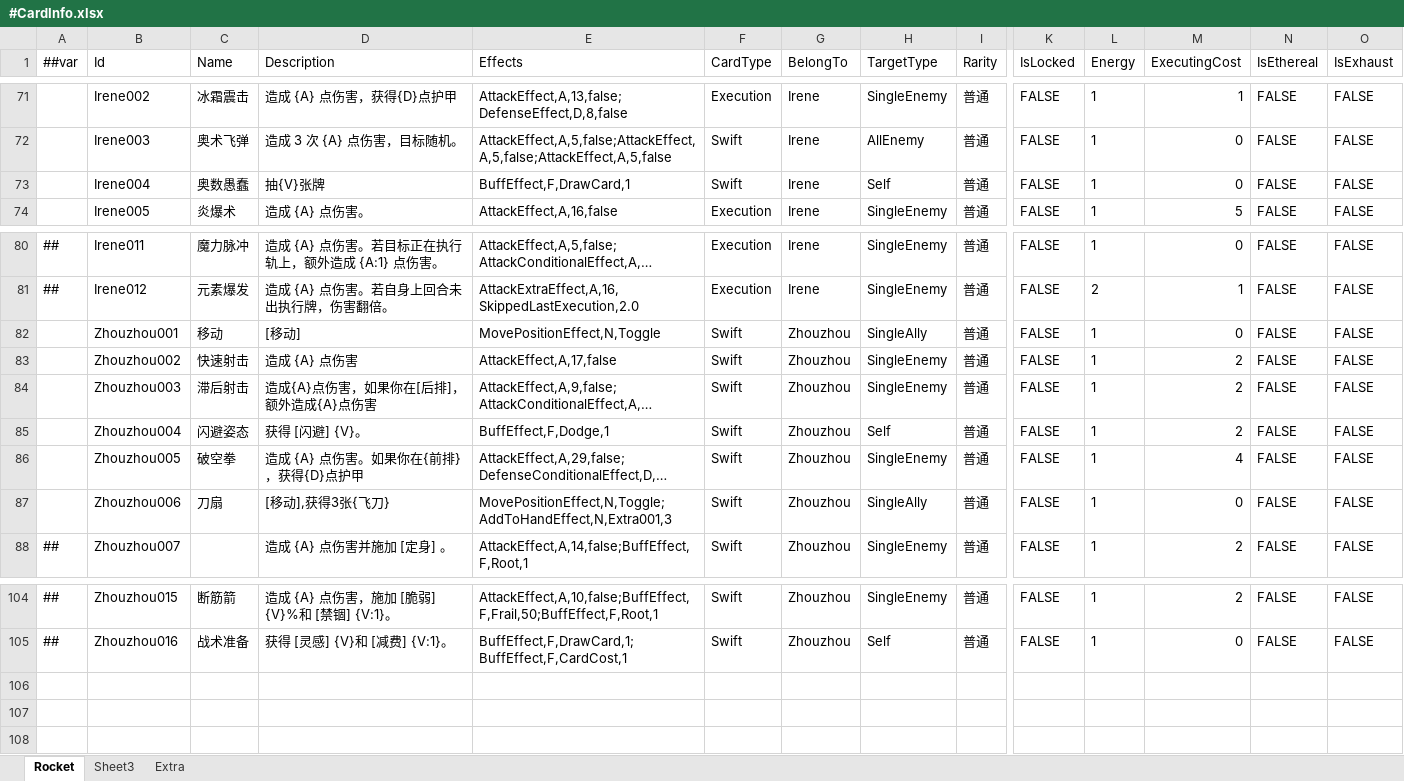
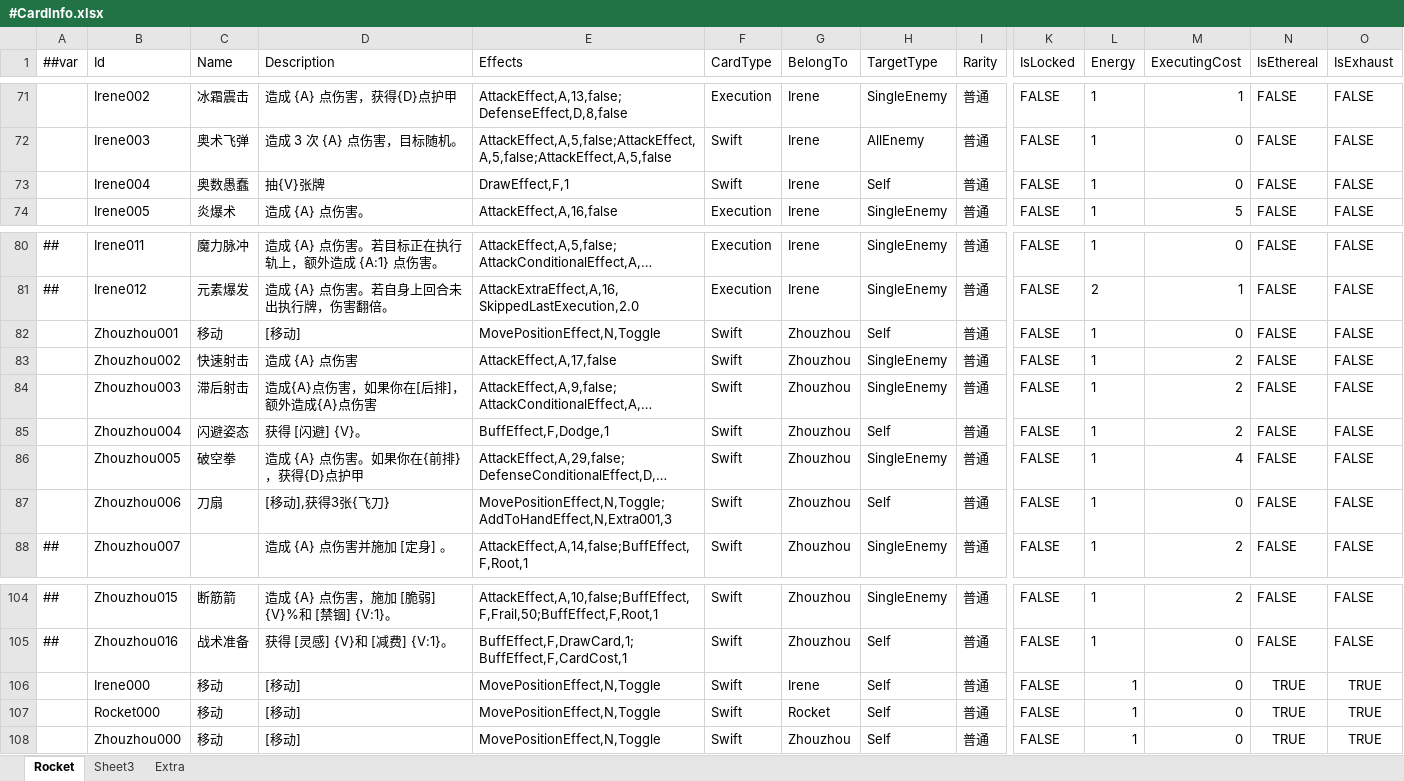
Before and after one commit to Jinp-He/Ashlight, an Excel workbook: DataTables/Datas/Character/#CardInfo.xlsx, sheet Rocket, drawn as a sheet; only a part is shown, gaps mark what is left out; long unchanged cells end in …; values as stored, in another font and other column widths than the file's, no borders; rows hold the shown columns only; the diff names each change by its address in the sheet, - before the commit and + after, or states it on an @@ line.

```diff
--- a/DataTables/Datas/Character/#CardInfo.xlsx (sheet Rocket)
+++ b/DataTables/Datas/Character/#CardInfo.xlsx (sheet Rocket)
-E73 (Effects): BuffEffect,F,DrawCard,1
+E73 (Effects): DrawEffect,F,1
-H82 (TargetType): SingleAlly
+H82 (TargetType): Self
-H87 (TargetType): SingleAlly
+H87 (TargetType): Self
+row 106:  | Irene000 | 移动 | [移动] | MovePositionEffect,N,Toggle | Swift | Irene | Self | 普通 | FALSE | 1 | 0 | TRUE | TRUE
+row 107:  | Rocket000 | 移动 | [移动] | MovePositionEffect,N,Toggle | Swift | Rocket | Self | 普通 | FALSE | 1 | 0 | TRUE | TRUE
+row 108:  | Zhouzhou000 | 移动 | [移动] | MovePositionEffect,N,Toggle | Swift | Zhouzhou | Self | 普通 | FALSE | 1 | 0 | TRUE | TRUE
```
Also changed, not shown: DataTables/Datas/Character/#CharaterInfo.xlsx, 29 other files.
